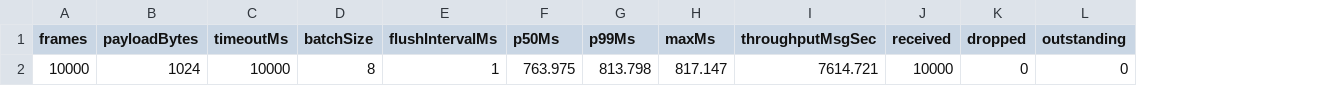
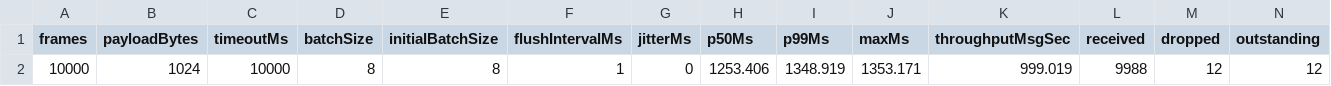
Before and after one commit to gsknnft/QWormhole, a CSV file: data/b8-f1.csv, drawn as a sheet; only a part is shown; removed rows and columns are numbered as before the commit, all else as after; rows hold the shown columns only; the diff names each change by its address in the sheet, - before the commit and + after, or states it on an @@ line.

```diff
--- a/data/b8-f1.csv
+++ b/data/b8-f1.csv
+column E (initialBatchSize), empty
+column G (jitterMs), empty
-row 2: 10000 | 1024 | 10000 | 8 | 1 | 763.975 | 813.798 | 817.147 | 7614.721 | 10000 | 0 | 0
+row 2: 10000 | 1024 | 10000 | 8 | 8 | 1 | 0 | 1253.406 | 1348.919 | 1353.171 | 999.019 | 9988 | 12 | 12
```
Also changed, not shown: data/b16-f1.csv, data/b16.csv, 40 other files.
